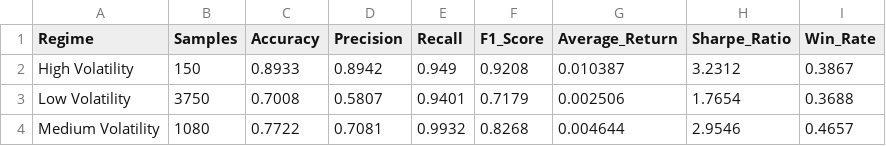
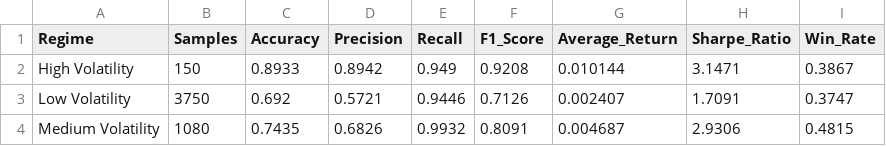
Before and after one commit to nishanthshastry/mlops-stock-project, a CSV file: reports/figures/regime_performance.csv, drawn as a sheet.

```diff
--- a/reports/figures/regime_performance.csv
+++ b/reports/figures/regime_performance.csv
@@ -1,4 +1,4 @@
 Regime,Samples,Accuracy,Precision,Recall,F1_Score,Average_Return,Sharpe_Ratio,Win_Rate
-High Volatility,150,0.8933,0.8942,0.949,0.9208,0.010387,3.2312,0.3867
-Low Volatility,3750,0.7008,0.5807,0.9401,0.7179,0.002506,1.7654,0.3688
-Medium Volatility,1080,0.7722,0.7081,0.9932,0.8268,0.004644,2.9546,0.4657
+High Volatility,150,0.8933,0.8942,0.949,0.9208,0.010144,3.1471,0.3867
+Low Volatility,3750,0.692,0.5721,0.9446,0.7126,0.002407,1.7091,0.3747
+Medium Volatility,1080,0.7435,0.6826,0.9932,0.8091,0.004687,2.9306,0.4815
```
Also changed, not shown: reports/figures/shap_feature_importance.csv, 15 other files.
